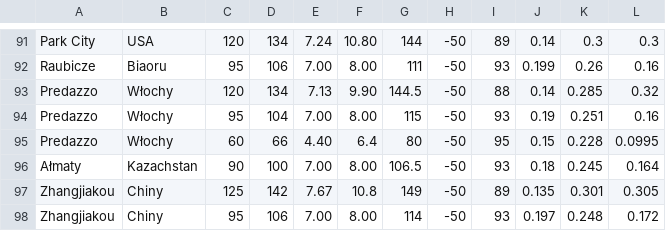
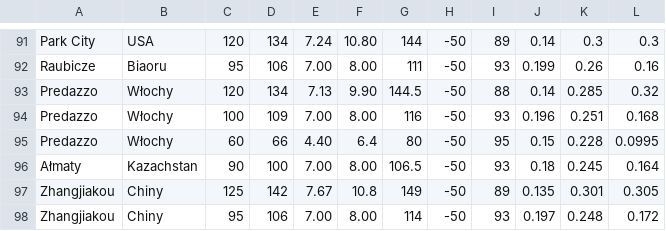
Before and after one commit to Keante54/Ski-Jumping-Simulator, a CSV file: resources/managerHills.csv, drawn as a sheet; only a part is shown, gaps mark what is left out; the diff names each change by its address in the sheet, - before the commit and + after, or states it on an @@ line.

Commit message:
Update managerHills.csv

```diff
--- a/resources/managerHills.csv
+++ b/resources/managerHills.csv
-C94: 95
+C94: 100
-D94: 104
+D94: 109
-G94: 115
+G94: 116
-J94: 0.19
+J94: 0.196
-L94: 0.16
+L94: 0.168
```
